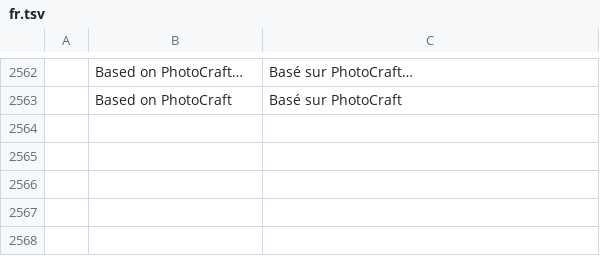
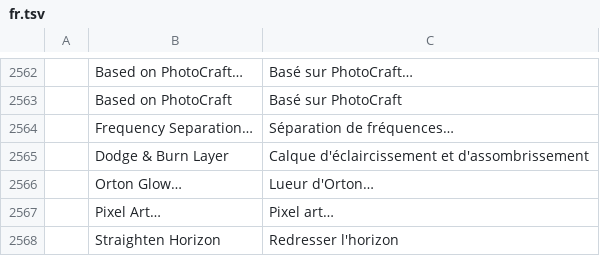
Before and after one commit to game7ballJT/pixelwright, a TSV file: crates/ui-egui/src/i18n/fr.tsv, drawn as a sheet; only a part is shown, gaps mark what is left out; the diff names each change by its address in the sheet, - before the commit and + after, or states it on an @@ line.

```diff
--- a/crates/ui-egui/src/i18n/fr.tsv
+++ b/crates/ui-egui/src/i18n/fr.tsv
+row 2564:  | Frequency Separation… | Séparation de fréquences…
+row 2565:  | Dodge & Burn Layer | Calque d'éclaircissement et d'assombrissement
+row 2566:  | Orton Glow… | Lueur d'Orton…
+row 2567:  | Pixel Art… | Pixel art…
+row 2568:  | Straighten Horizon | Redresser l'horizon
```
Also changed, not shown: crates/ui-egui/src/i18n/cs.tsv, crates/ui-egui/src/i18n/es.tsv, 21 other files.
